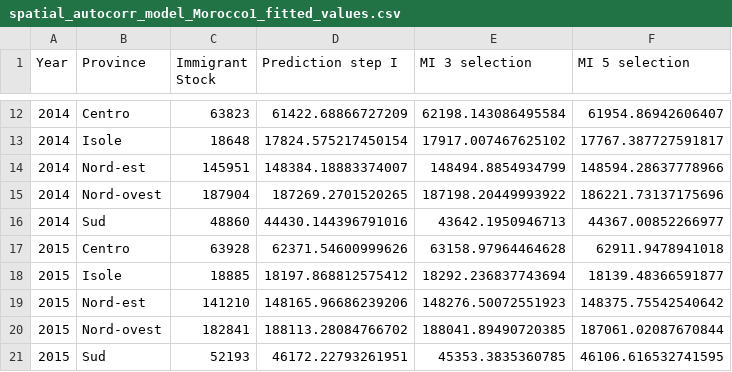
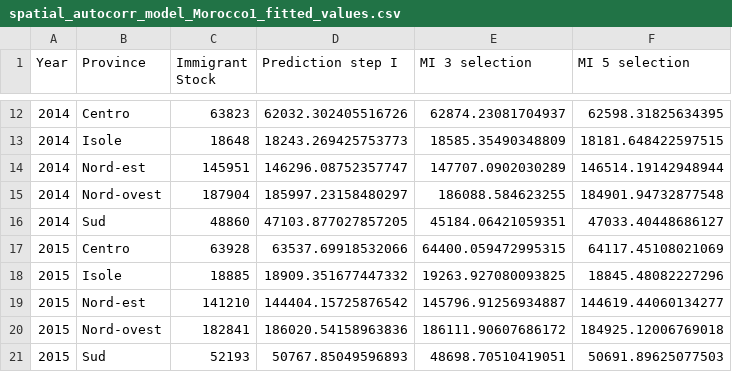
Before and after one commit to SaraR-1/Immigration-Models, a CSV file: Plot_2012_2016/spatial_autocorr_model_Morocco1_fitted_values.csv, drawn as a sheet; only a part is shown, gaps mark what is left out; the diff covers the shown part only.

```diff
--- a/Plot_2012_2016/spatial_autocorr_model_Morocco1_fitted_values.csv
+++ b/Plot_2012_2016/spatial_autocorr_model_Morocco1_fitted_values.csv
@@ -12,10 +12,10 @@ Year	Province	Immigrant Stock	Prediction step I	MI 3 selection	MI 5 selection
-2014	Centro	63823	61422.68866727209	62198.143086495584	61954.86942606407
-2014	Isole	18648	17824.575217450154	17917.007467625102	17767.387727591817
-2014	Nord-est	145951	148384.18883374007	148494.8854934799	148594.28637778966
-2014	Nord-ovest	187904	187269.2701520265	187198.20449993922	186221.73137175696
-2014	Sud	48860	44430.144396791016	43642.1950946713	44367.00852266977
-2015	Centro	63928	62371.54600999626	63158.97964464628	62911.9478941018
-2015	Isole	18885	18197.868812575412	18292.236837743694	18139.48366591877
-2015	Nord-est	141210	148165.96686239206	148276.50072551923	148375.75542540642
-2015	Nord-ovest	182841	188113.28084766702	188041.89490720385	187061.02087670844
-2015	Sud	52193	46172.22793261951	45353.3835360785	46106.616532741595
+2014	Centro	63823	62032.302405516726	62874.23081704937	62598.31825634395
+2014	Isole	18648	18243.269425753773	18585.35490348809	18181.648422597515
+2014	Nord-est	145951	146296.08752357747	147707.0902030289	146514.19142948944
+2014	Nord-ovest	187904	185997.23158480297	186088.584623255	184901.94732877548
+2014	Sud	48860	47103.877027857205	45184.06421059351	47033.40448686127
+2015	Centro	63928	63537.69918532066	64400.059472995315	64117.45108021069
+2015	Isole	18885	18909.351677447332	19263.927080093825	18845.48082227296
+2015	Nord-est	141210	144404.15725876542	145796.91256934887	144619.44060134277
+2015	Nord-ovest	182841	186020.54158963836	186111.90607686172	184925.12006769018
+2015	Sud	52193	50767.85049596893	48698.70510419051	50691.89625077503
```
Also changed, not shown: 45 edited cells elsewhere in this file, Plot_2012_2016/spatial_autocorr_model_romania1_fitted_values.csv, 26 other files.
